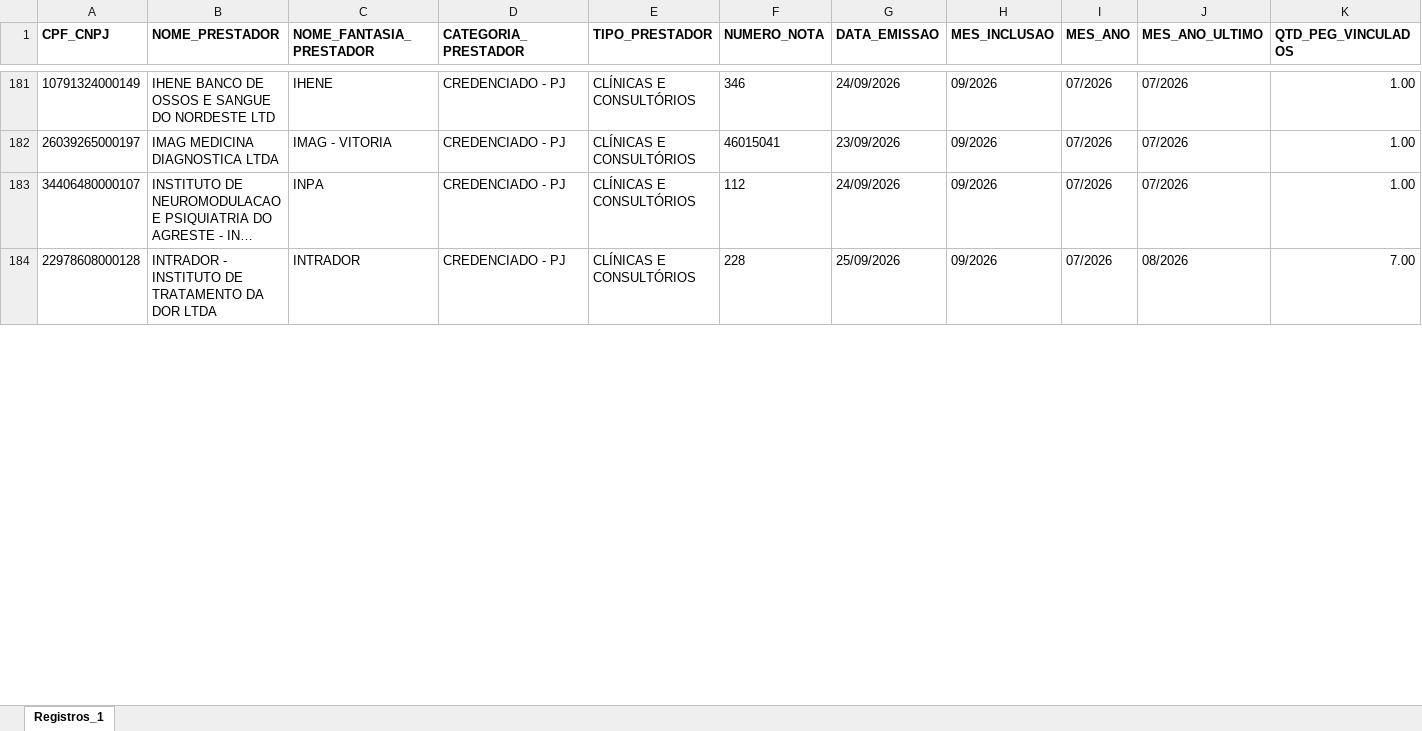
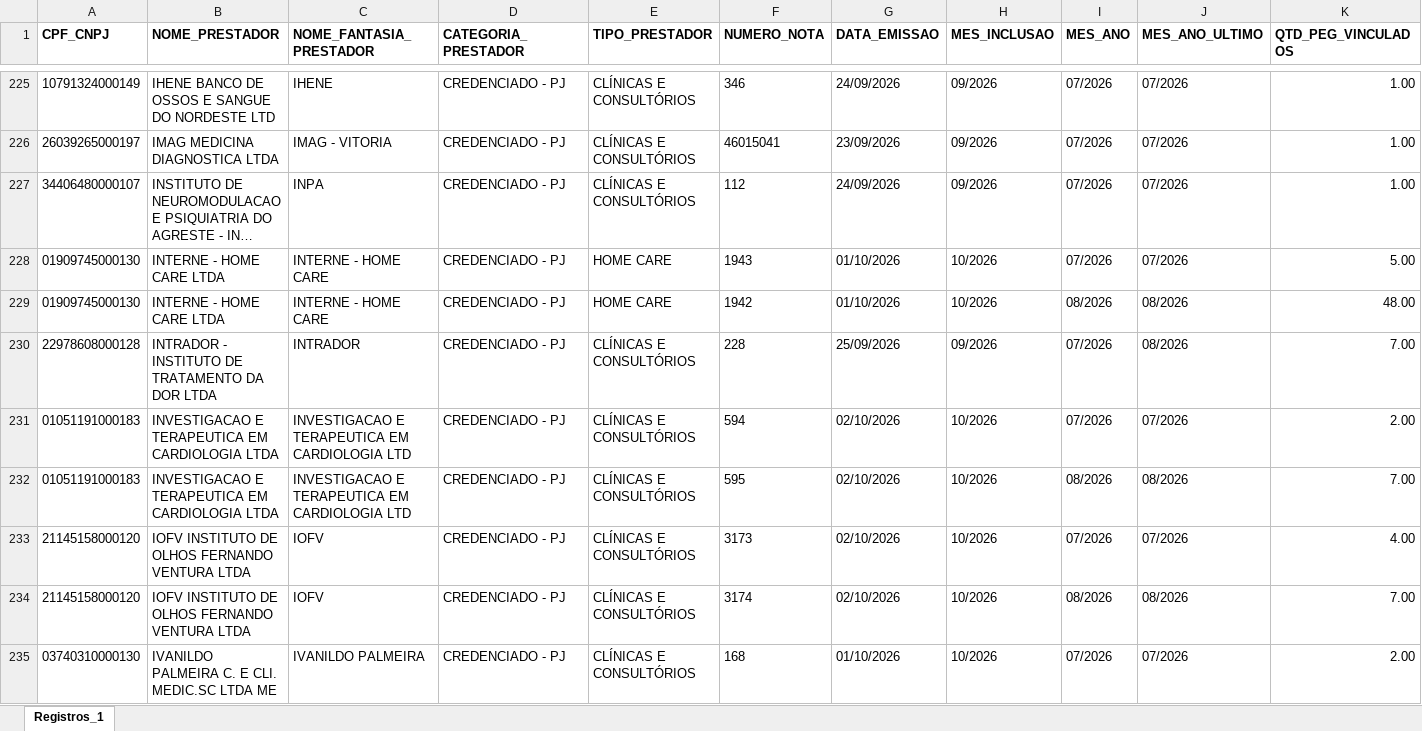
Before and after one commit to Julia-Albertim/Prestadores, an Excel workbook: dados/notas_fiscais.xlsx, sheet Registros_1, drawn as a sheet; only a part is shown, gaps mark what is left out; long unchanged cells end in …; values as stored, in another font and other column widths than the file's, no borders; rows hold the shown columns only; the diff covers the shown part only; the diff names each change by its address in the sheet, - before the commit and + after, or states it on an @@ line.

```diff
--- a/dados/notas_fiscais.xlsx (sheet Registros_1)
+++ b/dados/notas_fiscais.xlsx (sheet Registros_1)
+row 228: 01909745000130 | INTERNE - HOME CARE LTDA | INTERNE - HOME CARE | CREDENCIADO - PJ | HOME CARE | 1943 | 01/10/2026 | 10/2026 | 07/2026 | 07/2026 | 5.00
+row 229: 01909745000130 | INTERNE - HOME CARE LTDA | INTERNE - HOME CARE | CREDENCIADO - PJ | HOME CARE | 1942 | 01/10/2026 | 10/2026 | 08/2026 | 08/2026 | 48.00
+row 231: 01051191000183 | INVESTIGACAO E TERAPEUTICA EM CARDIOLOGIA LTDA | INVESTIGACAO E TERAPEUTICA EM CARDIOLOGIA LTD | CREDENCIADO - PJ | CLÍNICAS E CONSULTÓRIOS | 594 | 02/10/2026 | 10/2026 | 07/2026 | 07/2026 | 2.00
+row 232: 01051191000183 | INVESTIGACAO E TERAPEUTICA EM CARDIOLOGIA LTDA | INVESTIGACAO E TERAPEUTICA EM CARDIOLOGIA LTD | CREDENCIADO - PJ | CLÍNICAS E CONSULTÓRIOS | 595 | 02/10/2026 | 10/2026 | 08/2026 | 08/2026 | 7.00
+row 233: 21145158000120 | IOFV INSTITUTO DE OLHOS FERNANDO VENTURA LTDA | IOFV | CREDENCIADO - PJ | CLÍNICAS E CONSULTÓRIOS | 3173 | 02/10/2026 | 10/2026 | 07/2026 | 07/2026 | 4.00
+row 234: 21145158000120 | IOFV INSTITUTO DE OLHOS FERNANDO VENTURA LTDA | IOFV | CREDENCIADO - PJ | CLÍNICAS E CONSULTÓRIOS | 3174 | 02/10/2026 | 10/2026 | 08/2026 | 08/2026 | 7.00
+row 235: 03740310000130 | IVANILDO PALMEIRA C. E CLI. MEDIC.SC LTDA ME | IVANILDO PALMEIRA | CREDENCIADO - PJ | CLÍNICAS E CONSULTÓRIOS | 168 | 01/10/2026 | 10/2026 | 07/2026 | 07/2026 | 2.00
```
Also changed, not shown: 76 added rows, 2 removed rows, 45 moved rows and 10 edited cells elsewhere in this sheet, dados/peg_quantidade.xlsx, dados/peg_situacao.xlsx, 1 other file.
